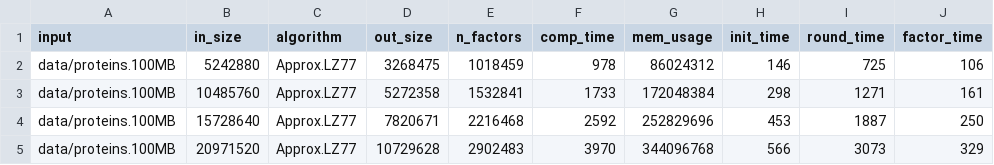
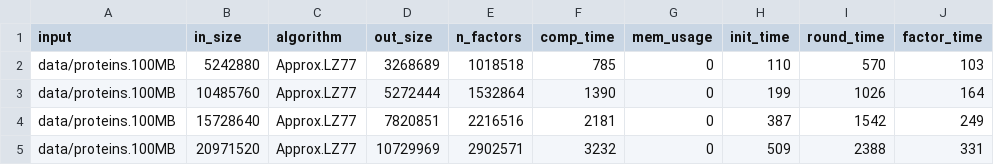
Before and after one commit to gajanns/LZ_Collection, a CSV file: report/report_progressive_Approx.LZ77.csv, drawn as a sheet; only a part is shown; the diff covers the shown part only.

Commit message:
Update Experiment-Data

```diff
--- a/report/report_progressive_Approx.LZ77.csv
+++ b/report/report_progressive_Approx.LZ77.csv
@@ -1,5 +1,5 @@
 input,in_size,algorithm,out_size,n_factors,comp_time,mem_usage,init_time,round_time,factor_time
-data/proteins.100MB,5242880,Approx.LZ77,3268475,1018459,978,86024312,146,725,106
-data/proteins.100MB,10485760,Approx.LZ77,5272358,1532841,1733,172048384,298,1271,161
-data/proteins.100MB,15728640,Approx.LZ77,7820671,2216468,2592,252829696,453,1887,250
-data/proteins.100MB,20971520,Approx.LZ77,10729628,2902483,3970,344096768,566,3073,329
+data/proteins.100MB,5242880,Approx.LZ77,3268689,1018518,785,0,110,570,103
+data/proteins.100MB,10485760,Approx.LZ77,5272444,1532864,1390,0,199,1026,164
+data/proteins.100MB,15728640,Approx.LZ77,7820851,2216516,2181,0,387,1542,249
+data/proteins.100MB,20971520,Approx.LZ77,10729969,2902571,3232,0,509,2388,331
```
Also changed, not shown: 112 edited cells elsewhere in this file, report/report_progressive_Approx.LZ77Par.csv, report/report_progressive_LZ77.csv, 6 other files.
